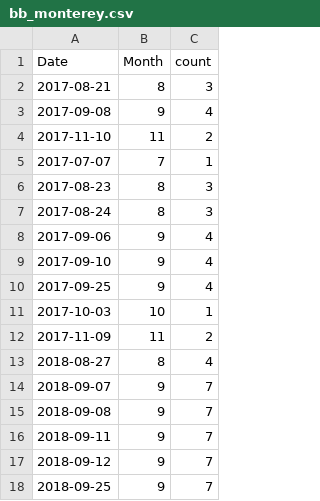
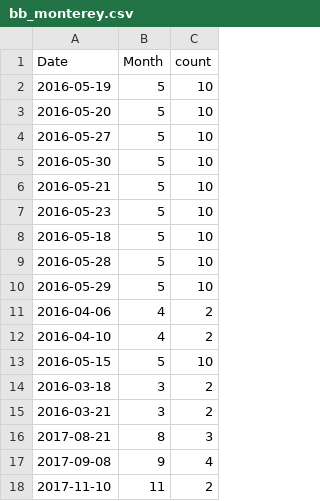
Before and after one commit to allisonpayne/bw-seasonality, a CSV file: data/processed_bw/bb_monterey.csv, drawn as a sheet; only a part is shown; the shorter side is filled out with more unchanged rows.

```diff
--- a/data/processed_bw/bb_monterey.csv
+++ b/data/processed_bw/bb_monterey.csv
@@ -1,2 +1,16 @@
 Date,Month,count
+2016-05-19,5,10
+2016-05-20,5,10
+2016-05-27,5,10
+2016-05-30,5,10
+2016-05-21,5,10
+2016-05-23,5,10
+2016-05-18,5,10
+2016-05-28,5,10
+2016-05-29,5,10
+2016-04-06,4,2
+2016-04-10,4,2
+2016-05-15,5,10
+2016-03-18,3,2
+2016-03-21,3,2
 2017-08-21,8,3
```
Also changed, not shown: data/processed_bw/zc_monterey.csv, 12 other files.
